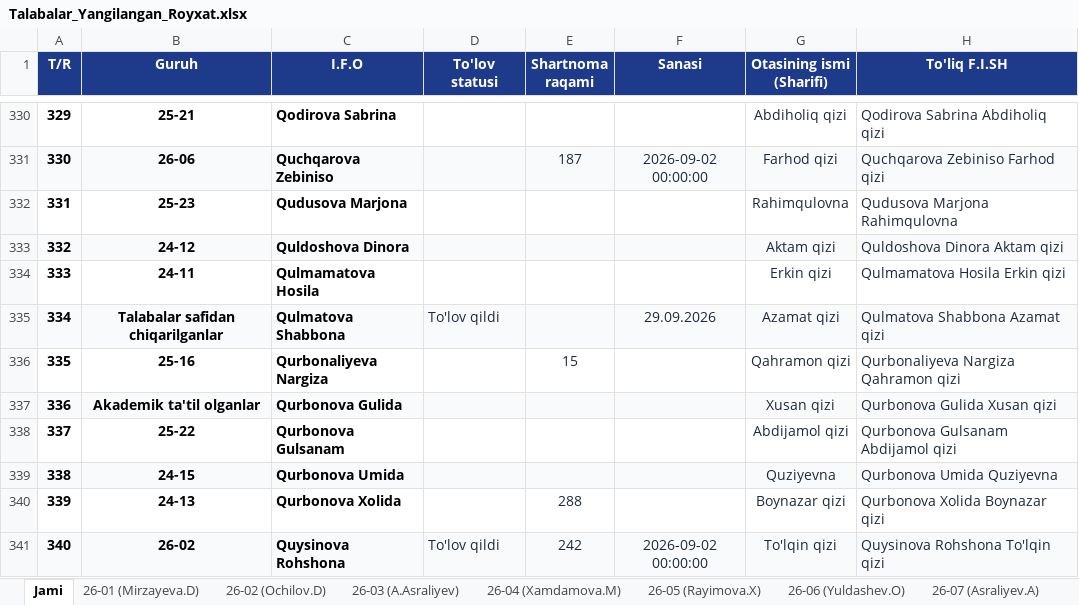
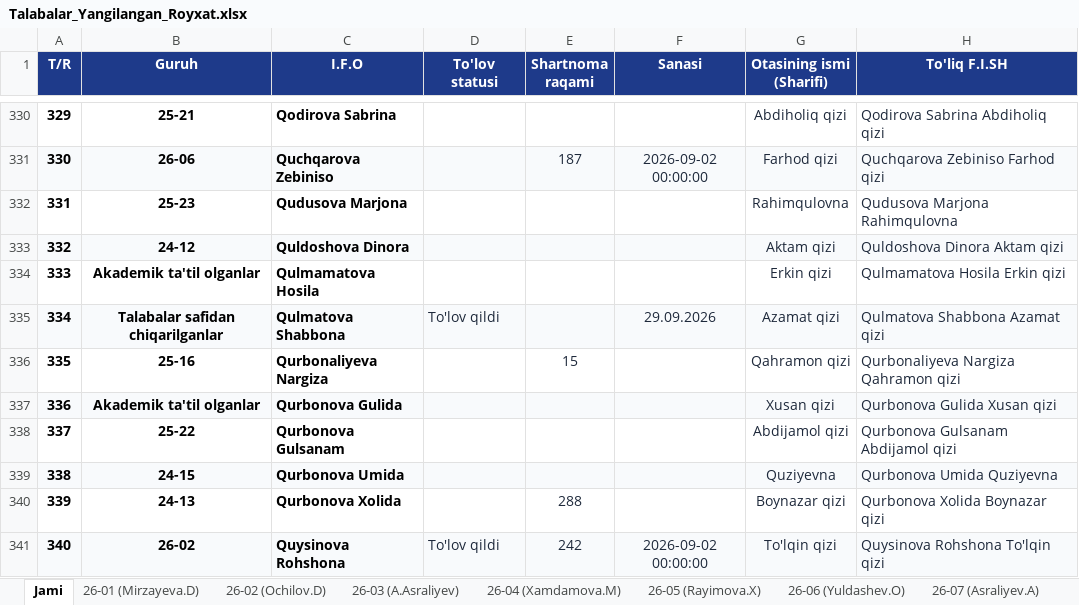
Before and after one commit to talabapc-tech/talabalar-jadvali, an Excel workbook: data/Talabalar_Yangilangan_Royxat.xlsx, sheet Jami, drawn as a sheet; only a part is shown, gaps mark what is left out; values as stored, in another font and other column widths than the file's, no borders; the diff names each change by its address in the sheet, - before the commit and + after, or states it on an @@ line.

```diff
--- a/data/Talabalar_Yangilangan_Royxat.xlsx (sheet Jami)
+++ b/data/Talabalar_Yangilangan_Royxat.xlsx (sheet Jami)
-B334 (Guruh): 24-11
+B334 (Guruh): Akademik ta'til olganlar
```
Also changed, not shown: sheet 24-11 (Rahmatova.Sh), data/Talabalar_Toliq_Royxati.xlsx, qayta_tekshiruv/Talabalar_Yangilangan_Royxat.xlsx, 14 other files.
